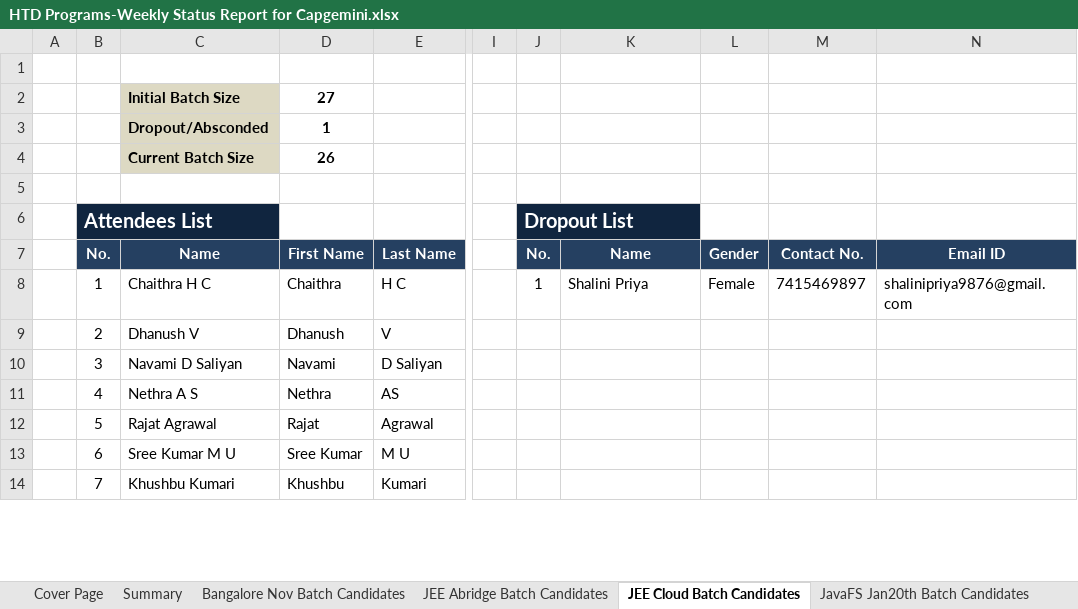
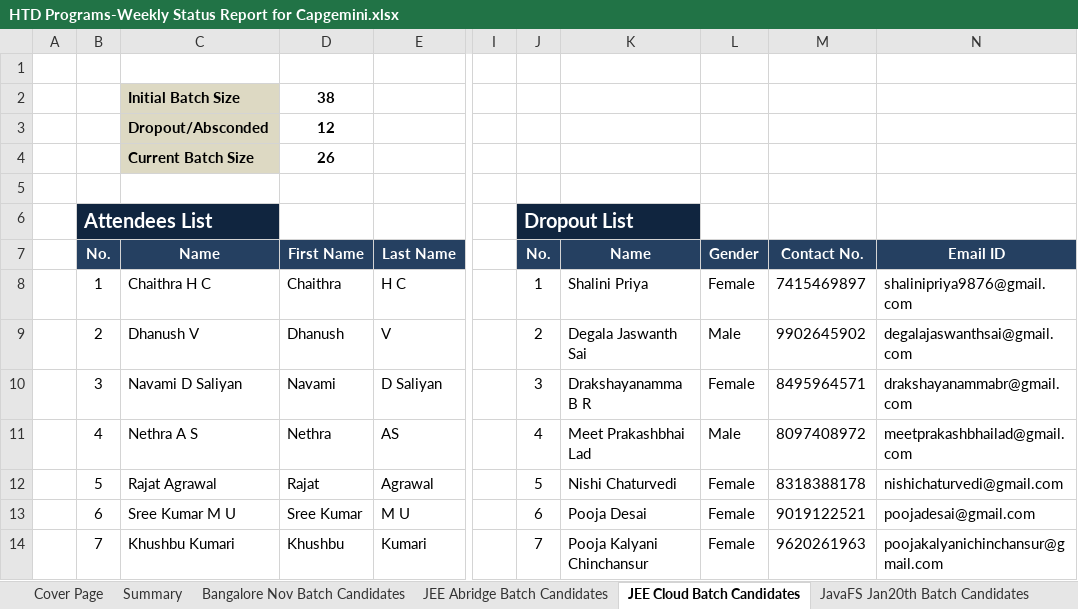
Before and after one commit to Praveen-TestYantra/JSpiders-CG-HTDProgram, an Excel workbook: HTD Programs-Weekly Status Report for Capgemini.xlsx, sheet JEE Cloud Batch Candidates, drawn as a sheet; only a part is shown, gaps mark what is left out; values as stored, in another font and other column widths than the file's, no borders; conditional formats not drawn; the diff covers the shown part only; the diff names each change by its address in the sheet, - before the commit and + after, or states it on an @@ line.

```diff
--- a/HTD Programs-Weekly Status Report for Capgemini.xlsx (sheet JEE Cloud Batch Candidates)
+++ b/HTD Programs-Weekly Status Report for Capgemini.xlsx (sheet JEE Cloud Batch Candidates)
-D2: 27
+D2: 38
-D3: 1
+D3: 12
-J9: (empty)
+J9: 2
-K9: (empty)
+K9: Degala Jaswanth Sai
-L9: (empty)
+L9: Male
-M9: (empty)
+M9: 9902645902
-N9: (empty)
+N9: degalajaswanthsai@gmail.com
-J10: (empty)
+J10: 3
-K10: (empty)
+K10: Drakshayanamma B R
-L10: (empty)
+L10: Female
-M10: (empty)
+M10: 8495964571
-N10: (empty)
+N10: drakshayanammabr@gmail.com
-J11: (empty)
+J11: 4
-K11: (empty)
+K11: Meet Prakashbhai Lad
-L11: (empty)
+L11: Male
-M11: (empty)
+M11: 8097408972
-N11: (empty)
+N11: meetprakashbhailad@gmail.com
-J12: (empty)
+J12: 5
-K12: (empty)
+K12: Nishi Chaturvedi
-L12:L14: (empty)
+L12:L14: Female
-M12: (empty)
+M12: 8318388178
-N12: (empty)
+N12: nishichaturvedi@gmail.com
-J13: (empty)
+J13: 6
-K13: (empty)
+K13: Pooja Desai
-M13: (empty)
+M13: 9019122521
-N13: (empty)
+N13: poojadesai@gmail.com
-J14: (empty)
+J14: 7
-K14: (empty)
+K14: Pooja Kalyani Chinchansur
-M14: (empty)
+M14: 9620261963
-N14: (empty)
+N14: poojakalyanichinchansur@gmail.com
```
Also changed, not shown: 25 edited cells elsewhere in this sheet, sheet JEE Abridge Batch Candidates, sheet Summary, other sheet tabs, formulas that keep their value, 6 other files.
